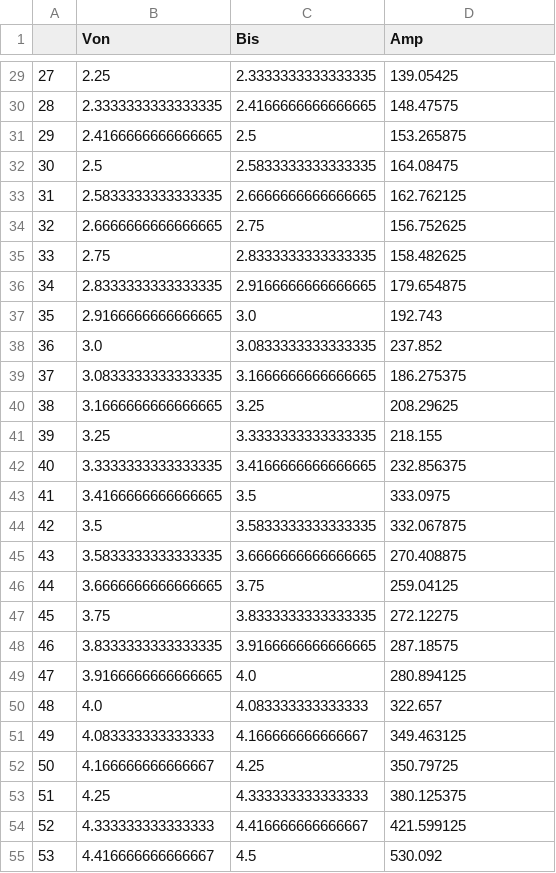
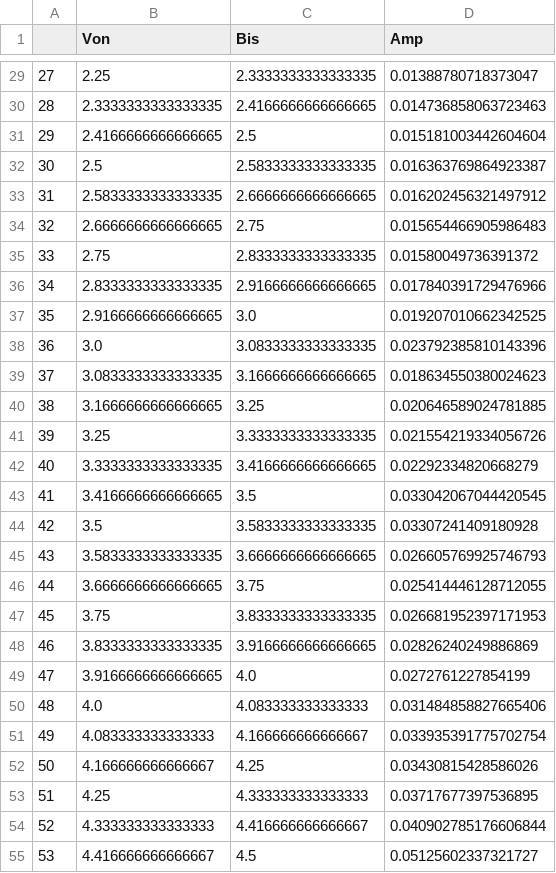
Before and after one commit to vexplained/JugendForscht2022, a CSV file: programming/python-analysis/sampledata/singles/csv/1.csv, drawn as a sheet; only a part is shown, gaps mark what is left out; the diff covers the shown part only.

```diff
--- a/programming/python-analysis/sampledata/singles/csv/1.csv
+++ b/programming/python-analysis/sampledata/singles/csv/1.csv
@@ -29,27 +29,27 @@
-27;2.25;2.3333333333333335;139.05425
-28;2.3333333333333335;2.4166666666666665;148.47575
-29;2.4166666666666665;2.5;153.265875
-30;2.5;2.5833333333333335;164.08475
-31;2.5833333333333335;2.6666666666666665;162.762125
-32;2.6666666666666665;2.75;156.752625
-33;2.75;2.8333333333333335;158.482625
-34;2.8333333333333335;2.9166666666666665;179.654875
-35;2.9166666666666665;3.0;192.743
-36;3.0;3.0833333333333335;237.852
-37;3.0833333333333335;3.1666666666666665;186.275375
-38;3.1666666666666665;3.25;208.29625
-39;3.25;3.3333333333333335;218.155
-40;3.3333333333333335;3.4166666666666665;232.856375
-41;3.4166666666666665;3.5;333.0975
-42;3.5;3.5833333333333335;332.067875
-43;3.5833333333333335;3.6666666666666665;270.408875
-44;3.6666666666666665;3.75;259.04125
-45;3.75;3.8333333333333335;272.12275
-46;3.8333333333333335;3.9166666666666665;287.18575
-47;3.9166666666666665;4.0;280.894125
-48;4.0;4.083333333333333;322.657
-49;4.083333333333333;4.166666666666667;349.463125
-50;4.166666666666667;4.25;350.79725
-51;4.25;4.333333333333333;380.125375
-52;4.333333333333333;4.416666666666667;421.599125
-53;4.416666666666667;4.5;530.092
+27;2.25;2.3333333333333335;0.01388780718373047
+28;2.3333333333333335;2.4166666666666665;0.014736858063723463
+29;2.4166666666666665;2.5;0.015181003442604604
+30;2.5;2.5833333333333335;0.016363769864923387
+31;2.5833333333333335;2.6666666666666665;0.016202456321497912
+32;2.6666666666666665;2.75;0.015654466905986483
+33;2.75;2.8333333333333335;0.01580049736391372
+34;2.8333333333333335;2.9166666666666665;0.017840391729476966
+35;2.9166666666666665;3.0;0.019207010662342525
+36;3.0;3.0833333333333335;0.023792385810143396
+37;3.0833333333333335;3.1666666666666665;0.018634550380024623
+38;3.1666666666666665;3.25;0.020646589024781885
+39;3.25;3.3333333333333335;0.021554219334056726
+40;3.3333333333333335;3.4166666666666665;0.02292334820668279
+41;3.4166666666666665;3.5;0.033042067044420545
+42;3.5;3.5833333333333335;0.03307241409180928
+43;3.5833333333333335;3.6666666666666665;0.026605769925746793
+44;3.6666666666666665;3.75;0.025414446128712055
+45;3.75;3.8333333333333335;0.026681952397171953
+46;3.8333333333333335;3.9166666666666665;0.02826240249886869
+47;3.9166666666666665;4.0;0.0272761227854199
+48;4.0;4.083333333333333;0.031484858827665406
+49;4.083333333333333;4.166666666666667;0.033935391775702754
+50;4.166666666666667;4.25;0.03430815428586026
+51;4.25;4.333333333333333;0.03717677397536895
+52;4.333333333333333;4.416666666666667;0.040902785176606844
+53;4.416666666666667;4.5;0.05125602337321727
```
Also changed, not shown: 97 edited cells elsewhere in this file, 25 other files.
